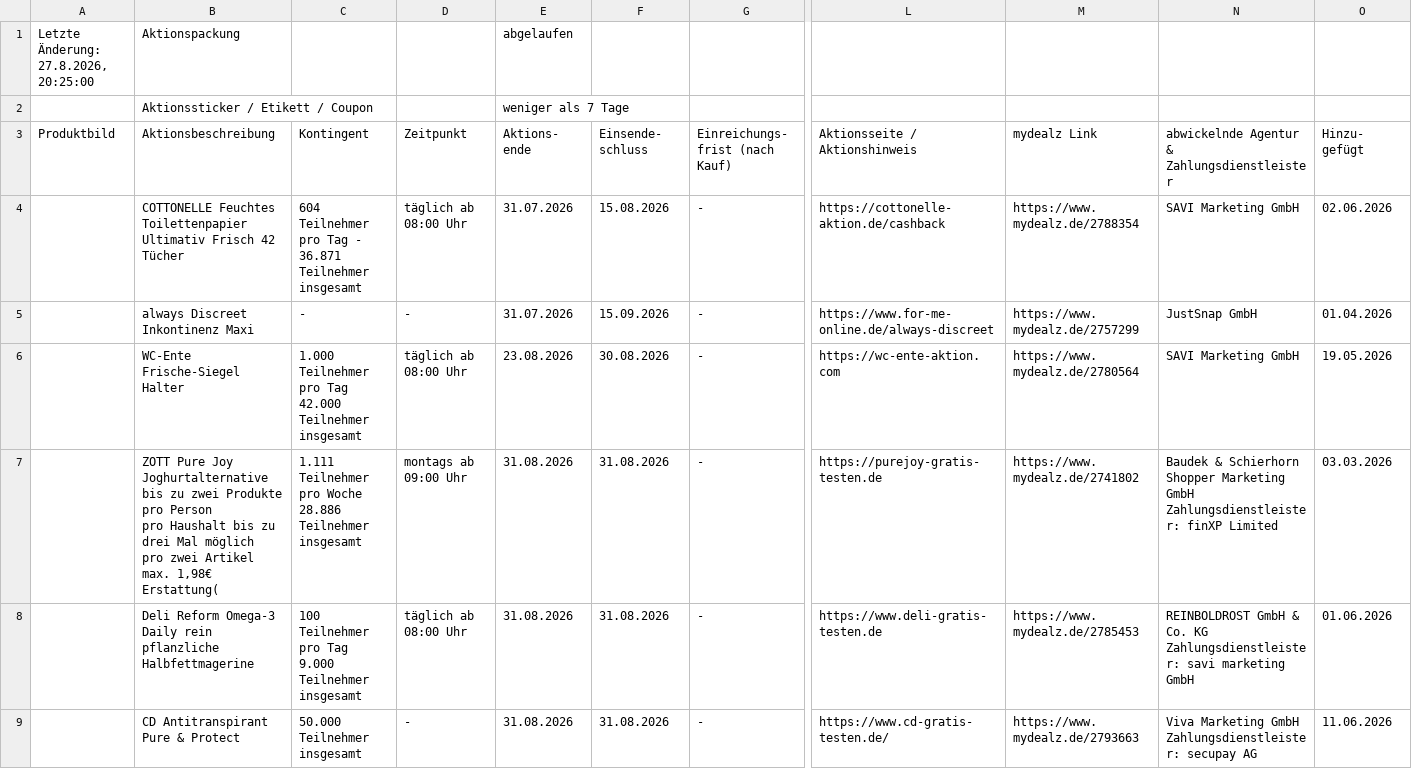
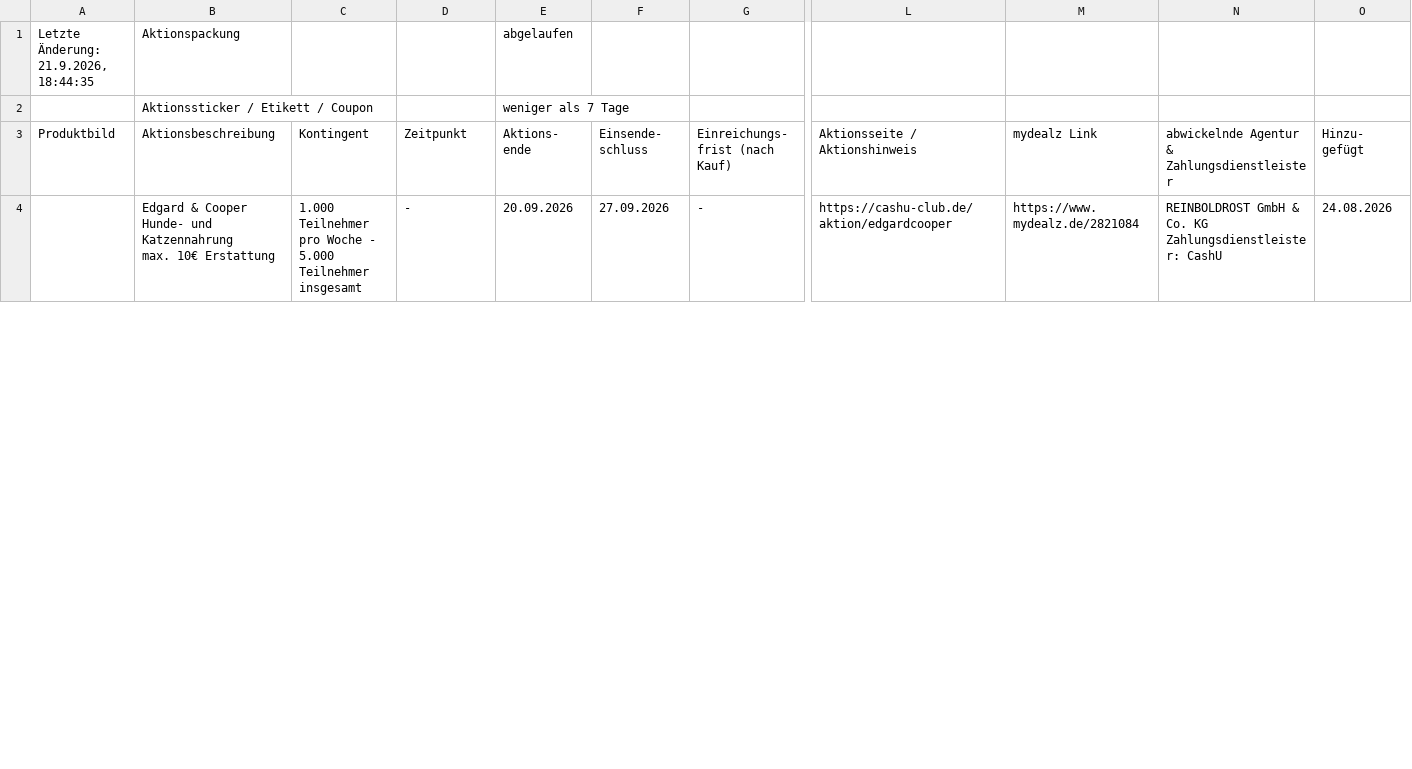
Before and after one commit to chinggg/chinggg.github.io, a CSV file: mydealz-gzg/data/source.csv, drawn as a sheet; only a part is shown, gaps mark what is left out; removed rows and columns are numbered as before the commit, all else as after; rows hold the shown columns only; ↵ is a line break in a cell; the diff covers the shown part only; the diff names each change by its address in the sheet, - before the commit and + after, or states it on an @@ line.

Commit message:
ci: mydealz GZG 2026-09-26

```diff
--- a/mydealz-gzg/data/source.csv
+++ b/mydealz-gzg/data/source.csv
-A1: Letzte Änderung: 27.8.2026, 20:25:00
+A1: Letzte Änderung: 21.9.2026, 18:44:35
-row 4:  | COTTONELLE Feuchtes Toilettenpapier Ultimativ Frisch 42 Tücher | 604 Teilnehmer pro Tag - ↵ 36.871 Teilnehmer insgesamt | täglich ab 08:00 Uhr | 31.07.2026 | 15.08.2026 | - | https://cottonelle-aktion.de/cashback | https://www.mydealz.de/2788354 | SAVI Marketing GmbH | 02.06.2026
-row 5:  | always Discreet Inkontinenz Maxi | - | - | 31.07.2026 | 15.09.2026 | - | https://www.for-me-online.de/always-discreet | https://www.mydealz.de/2757299 | JustSnap GmbH | 01.04.2026
-row 6:  | WC-Ente Frische-Siegel Halter | 1.000 Teilnehmer pro Tag ↵ 42.000 Teilnehmer insgesamt | täglich ab 08:00 Uhr | 23.08.2026 | 30.08.2026 | - | https://wc-ente-aktion.com | https://www.mydealz.de/2780564 | SAVI Marketing GmbH | 19.05.2026
-row 7:  | ZOTT Pure Joy Joghurtalternative ↵ bis zu zwei Produkte pro Person ↵ pro Haushalt bis zu drei Mal möglich ↵ pro zwei Artikel max. 1,98€ Erstattung( | 1.111 Teilnehmer pro Woche ↵ 28.886 Teilnehmer insgesamt | montags ab 09:00 Uhr | 31.08.2026 | 31.08.2026 | - | https://purejoy-gratis-testen.de | https://www.mydealz.de/2741802 | Baudek & Schierhorn Shopper Marketing GmbH ↵ Zahlungsdienstleister: finXP Limited | 03.03.2026
-row 8:  | Deli Reform Omega-3 Daily rein pflanzliche Halbfettmagerine | 100 Teilnehmer pro Tag ↵ 9.000 Teilnehmer insgesamt | täglich ab 08:00 Uhr | 31.08.2026 | 31.08.2026 | - | https://www.deli-gratis-testen.de | https://www.mydealz.de/2785453 | REINBOLDROST GmbH & Co. KG ↵ Zahlungsdienstleister: savi marketing GmbH | 01.06.2026
-B4: CD Antitranspirant Pure & Protect
+B4: Edgard & Cooper Hunde- und Katzennahrung ↵ max. 10€ Erstattung
-C4: 50.000 Teilnehmer insgesamt
+C4: 1.000 Teilnehmer pro Woche - 5.000 Teilnehmer insgesamt
-E4: 31.08.2026
+E4: 20.09.2026
-F4: 31.08.2026
+F4: 27.09.2026
-L4: https://www.cd-gratis-testen.de/
+L4: https://cashu-club.de/aktion/edgardcooper
-M4: https://www.mydealz.de/2793663
+M4: https://www.mydealz.de/2821084
-N4: Viva Marketing GmbH ↵ Zahlungsdienstleister: secupay AG
+N4: REINBOLDROST GmbH & Co. KG ↵ Zahlungsdienstleister: CashU
-O4: 11.06.2026
+O4: 24.08.2026
```
Also changed, not shown: 5 added rows, 1 removed row and 1 edited cell elsewhere in this file, 5 other files.
